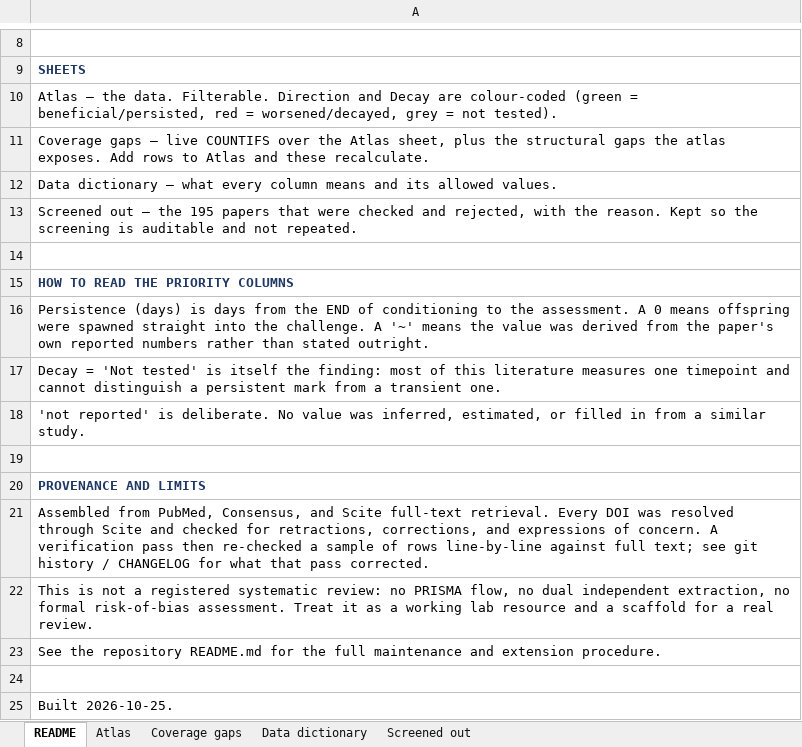
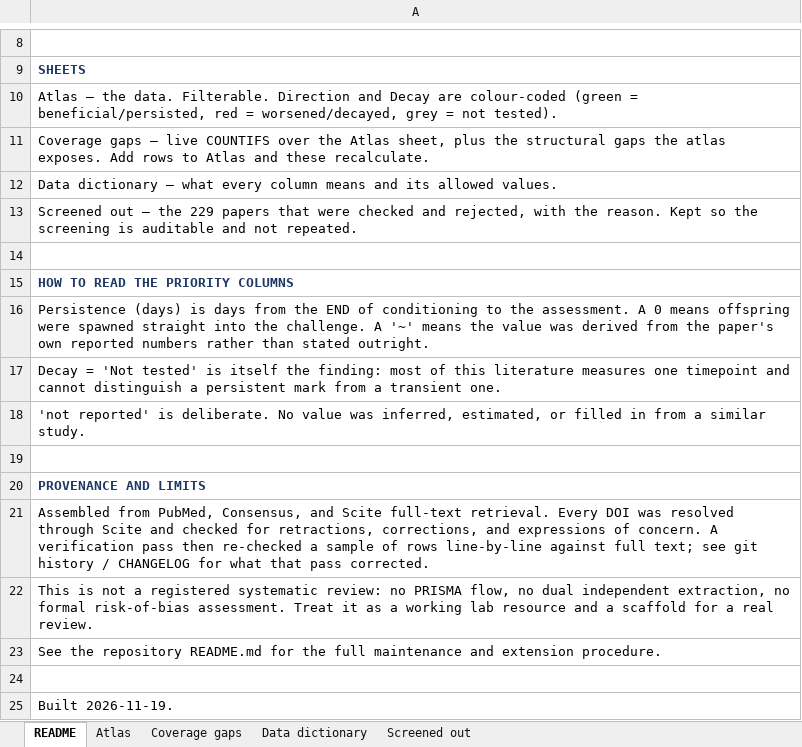
Before and after one commit to sr320/conditioning-atlas, an Excel workbook: Conditioning_Atlas.xlsx, sheet README, drawn as a sheet; only a part is shown, gaps mark what is left out; values as stored, in another font and other column widths than the file's, no borders; the diff names each change by its address in the sheet, - before the commit and + after, or states it on an @@ line.

```diff
--- a/Conditioning_Atlas.xlsx (sheet README)
+++ b/Conditioning_Atlas.xlsx (sheet README)
-A13: …— the 195 papers that…
+A13: …— the 229 papers that…
-A25: Built 2026-10-25.
+A25: Built 2026-11-19.
```
Also changed, not shown: sheet Screened out, charts or pictures, 18 other files.
